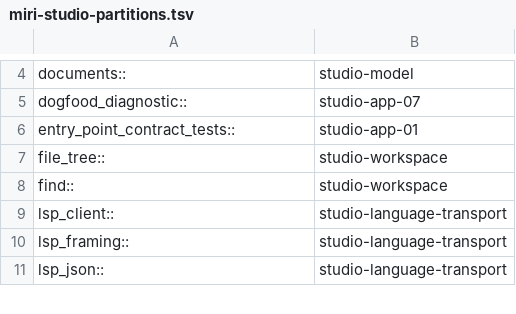
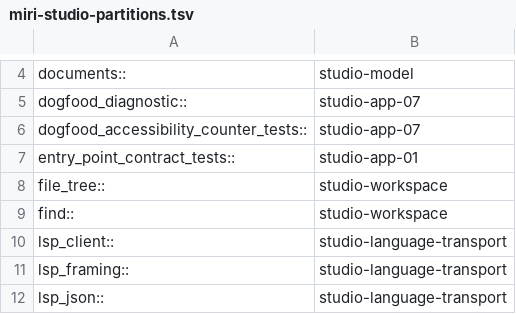
Before and after one commit to dbuddha/alpine-gpui, a TSV file: assurance/miri-studio-partitions.tsv, drawn as a sheet; only a part is shown, gaps mark what is left out.

Commit message:
test(studio): discriminate diagnostic boundaries
Kill environment, path, byte, budget, resource, and accessibility mutants. Resolve macOS parent aliases before atomic publication.

```diff
--- a/assurance/miri-studio-partitions.tsv
+++ b/assurance/miri-studio-partitions.tsv
@@ -5,2 +5,3 @@ documents::	studio-model
 dogfood_diagnostic::	studio-app-07
+dogfood_accessibility_counter_tests::	studio-app-07
 entry_point_contract_tests::	studio-app-01
```
Also changed, not shown: 4 other files.
